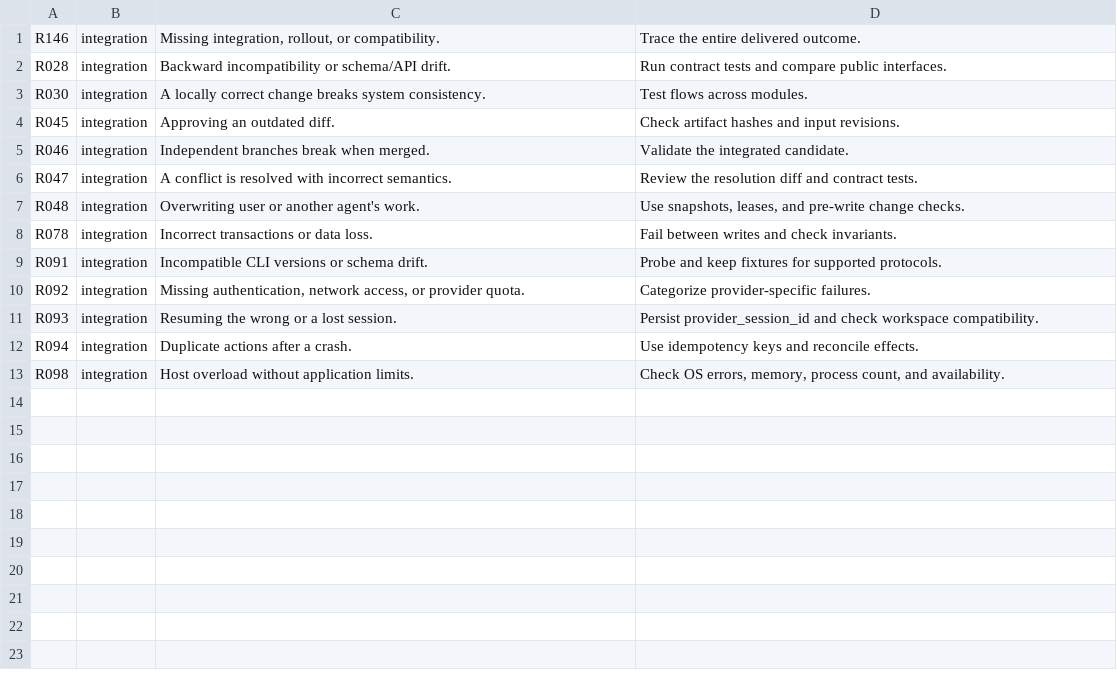
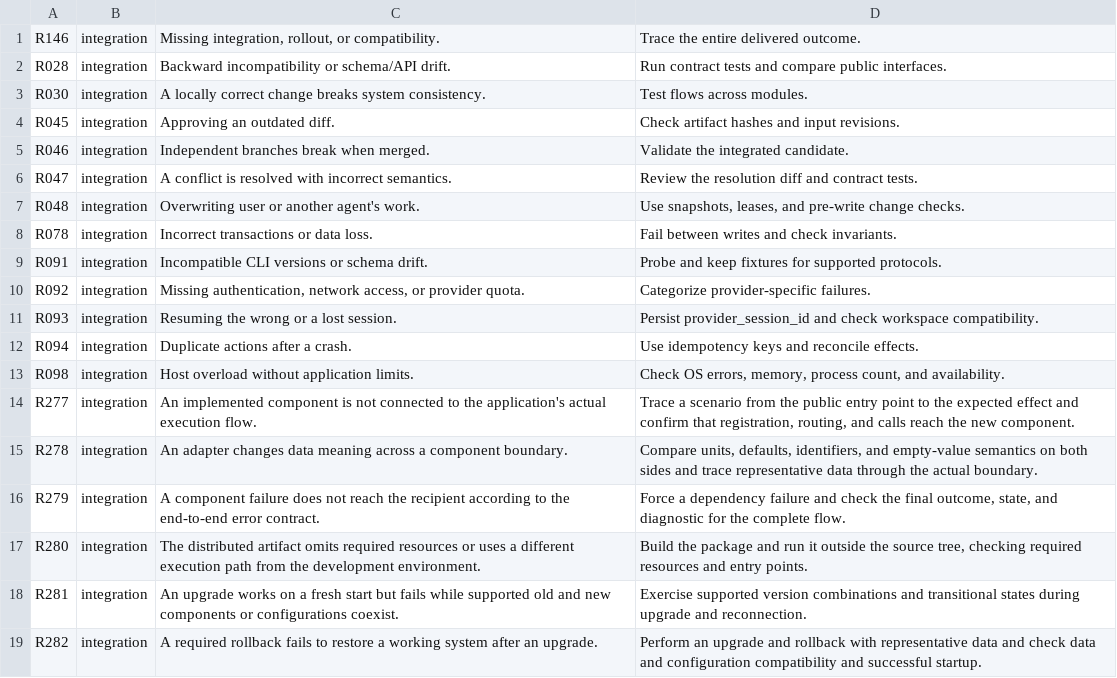
Before and after one commit to lazymaniac/antislop, a TSV file: src/lean/risks/integration.tsv, drawn as a sheet.

Commit message:
feat(risks): extend integration risks

```diff
--- a/src/lean/risks/integration.tsv
+++ b/src/lean/risks/integration.tsv
@@ -13 +13,7 @@ R094	integration	Duplicate actions after a crash.	Use idempotency keys and recon
 R098	integration	Host overload without application limits.	Check OS errors, memory, process count, and availability.
+R277	integration	An implemented component is not connected to the application's actual execution flow.	Trace a scenario from the public entry point to the expected effect and confirm that registration, routing, and calls reach the new component.
+R278	integration	An adapter changes data meaning across a component boundary.	Compare units, defaults, identifiers, and empty-value semantics on both sides and trace representative data through the actual boundary.
+R279	integration	A component failure does not reach the recipient according to the end-to-end error contract.	Force a dependency failure and check the final outcome, state, and diagnostic for the complete flow.
+R280	integration	The distributed artifact omits required resources or uses a different execution path from the development environment.	Build the package and run it outside the source tree, checking required resources and entry points.
+R281	integration	An upgrade works on a fresh start but fails while supported old and new components or configurations coexist.	Exercise supported version combinations and transitional states during upgrade and reconnection.
+R282	integration	A required rollback fails to restore a working system after an upgrade.	Perform an upgrade and rollback with representative data and check data and configuration compatibility and successful startup.
```
Also changed, not shown: 1 other file.
